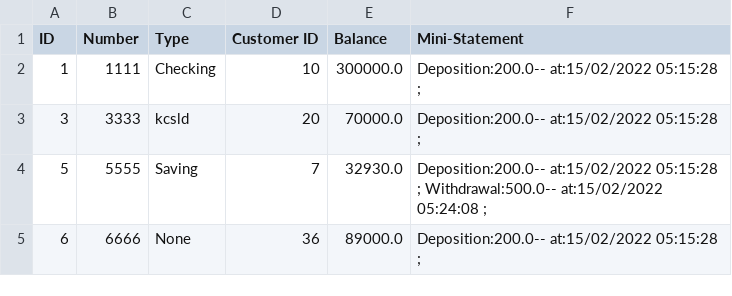
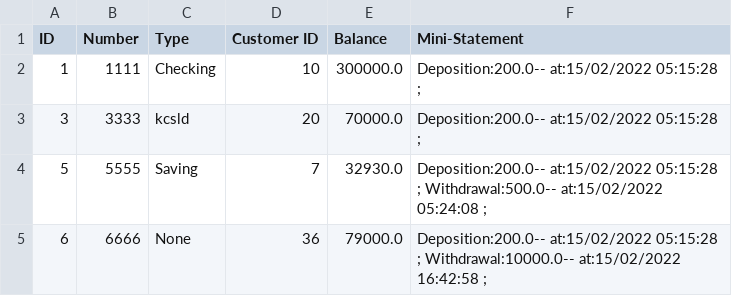
Before and after one commit to Eman-123-eng/Bank-GUI, a CSV file: GUI/src/main/java/BankManagement/Accounts.csv, drawn as a sheet; the diff names each change by its address in the sheet, - before the commit and + after, or states it on an @@ line.

Commit message:
update customer-display

```diff
--- a/GUI/src/main/java/BankManagement/Accounts.csv
+++ b/GUI/src/main/java/BankManagement/Accounts.csv
-E5 (Balance): 89000.0
+E5 (Balance): 79000.0
-F5 (Mini-Statement): …05:15:28 ;
+F5 (Mini-Statement): …05:15:28 ; Withdrawal:10000.0-- at:15/02/2022 16:42:58 ;
```
Also changed, not shown: 15 other files.
